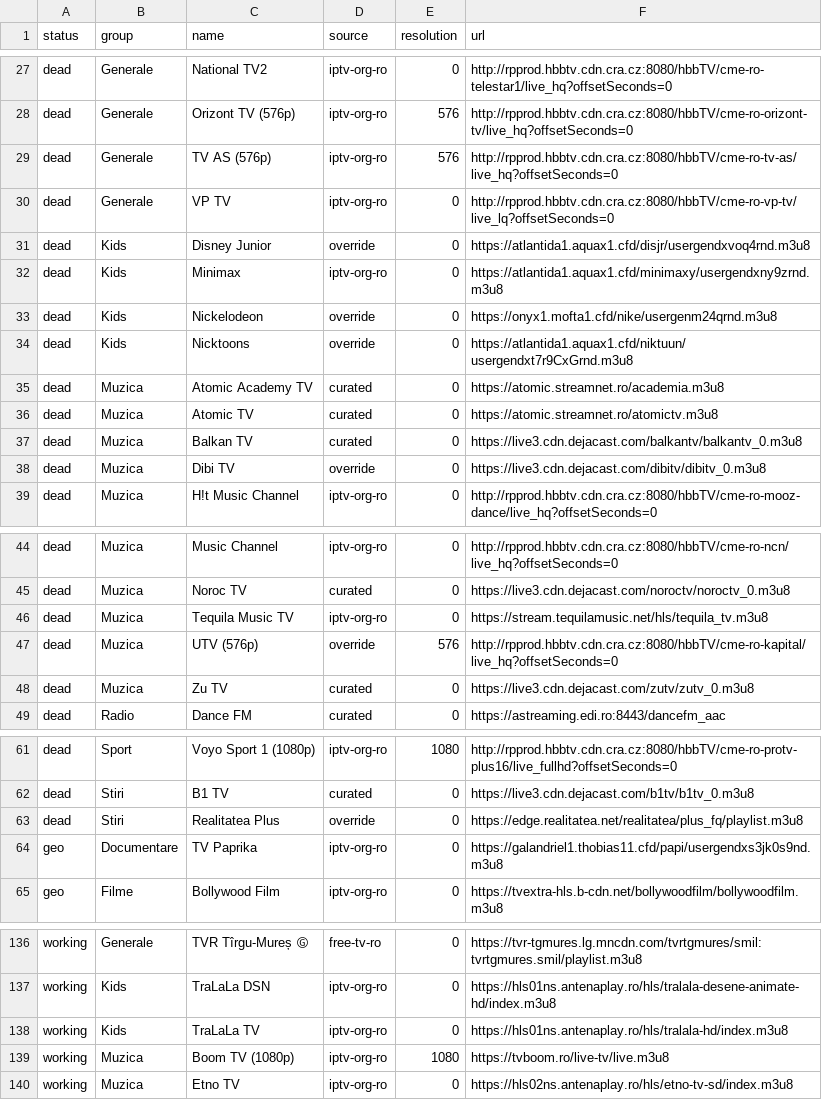
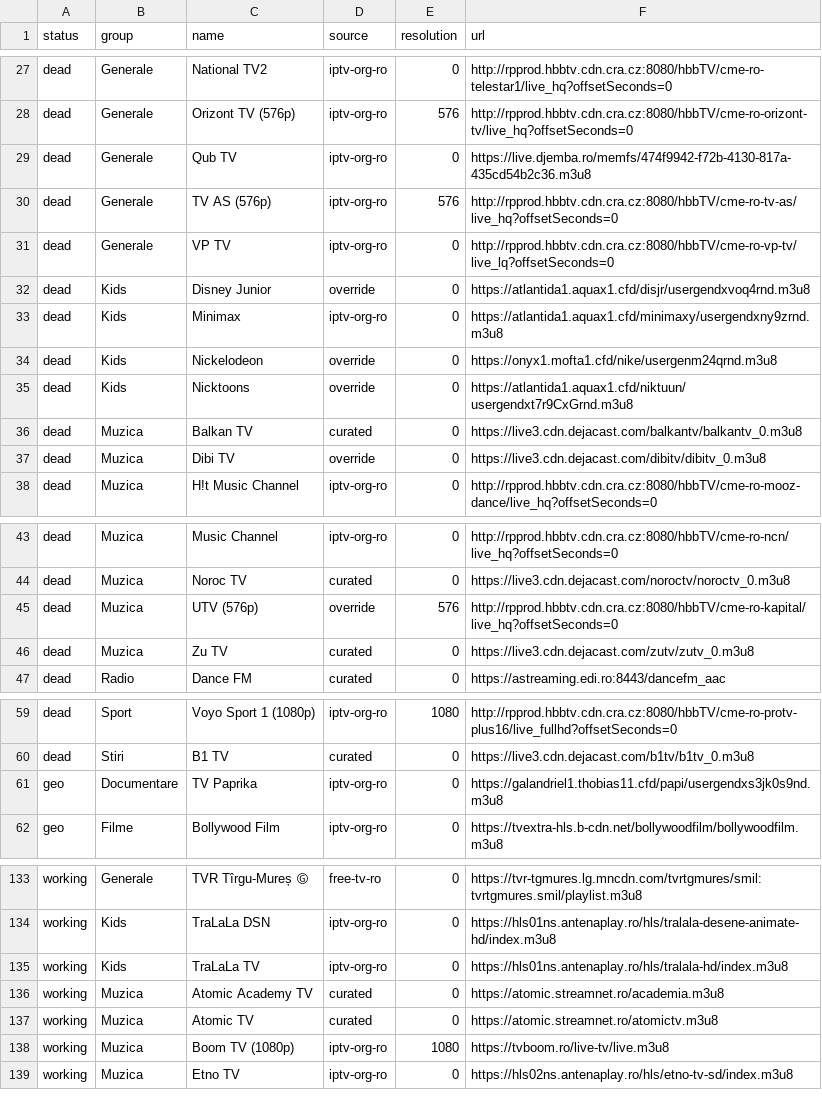
Before and after one commit to carloclim/romania-iptv-list, a CSV file: dist/status.csv, drawn as a sheet; only a part is shown, gaps mark what is left out; removed rows and columns are numbered as before the commit, all else as after; the diff covers the shown part only; the diff names each change by its address in the sheet, - before the commit and + after, or states it on an @@ line.

```diff
--- a/dist/status.csv
+++ b/dist/status.csv
+row 29: dead | Generale | Qub TV | iptv-org-ro | 0 | https://live.djemba.ro/memfs/474f9942-f72b-4130-817a-435cd54b2c36.m3u8
-row 35: dead | Muzica | Atomic Academy TV | curated | 0 | https://atomic.streamnet.ro/academia.m3u8
-row 36: dead | Muzica | Atomic TV | curated | 0 | https://atomic.streamnet.ro/atomictv.m3u8
-row 46: dead | Muzica | Tequila Music TV | iptv-org-ro | 0 | https://stream.tequilamusic.net/hls/tequila_tv.m3u8
-row 63: dead | Stiri | Realitatea Plus | override | 0 | https://edge.realitatea.net/realitatea/plus_fq/playlist.m3u8
+row 136: working | Muzica | Atomic Academy TV | curated | 0 | https://atomic.streamnet.ro/academia.m3u8
+row 137: working | Muzica | Atomic TV | curated | 0 | https://atomic.streamnet.ro/atomictv.m3u8
```
Also changed, not shown: 2 added rows and 1 removed row elsewhere in this file, 12 other files.
